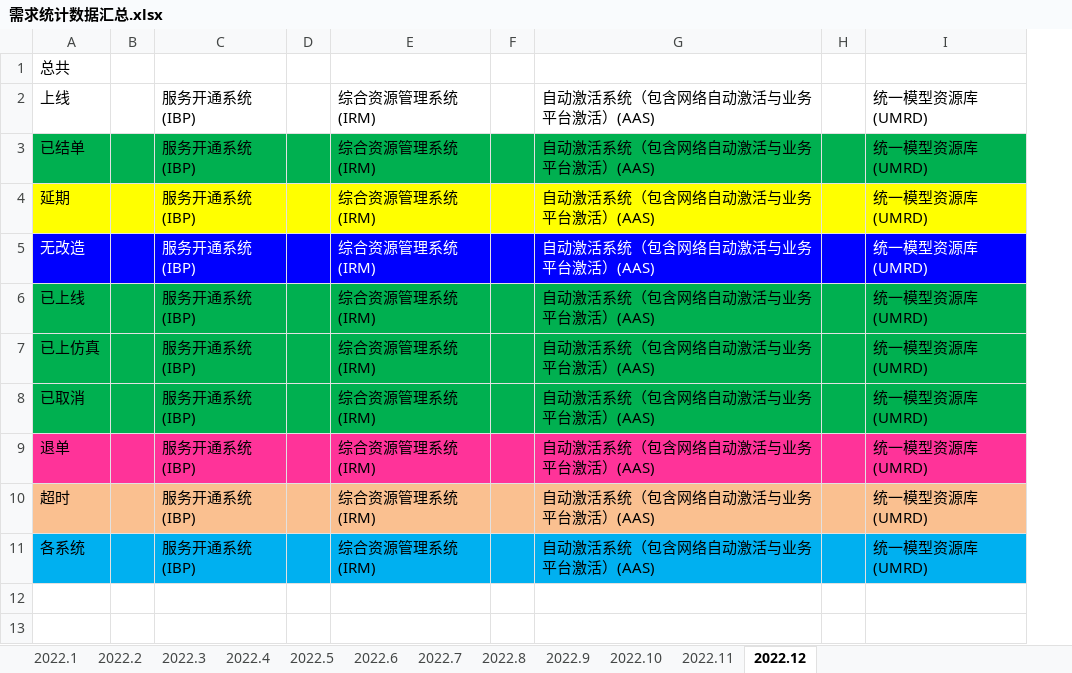
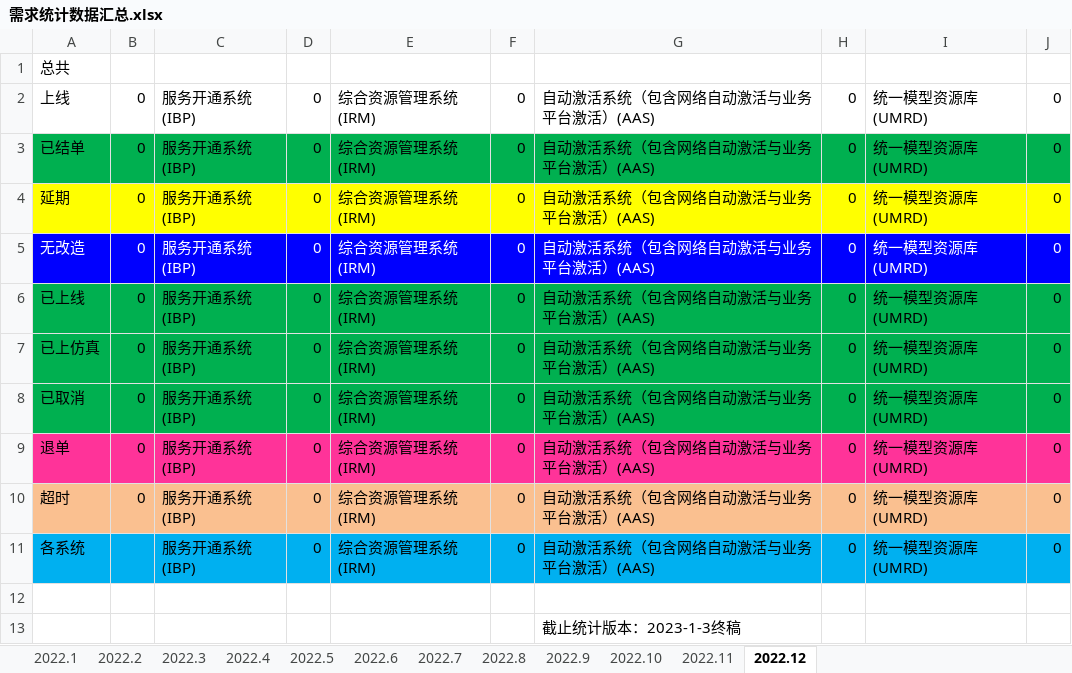
Before and after one commit to LITTLEPINKALLDEAD/DatasOnTelecom, an Excel workbook: 文档/其他文档/年度小结文档/2022年度每月工作总结/公式/需求统计数据汇总.xlsx, sheet 2022.12, drawn as a sheet; values as stored, in another font and other column widths than the file's, no borders; removed rows and columns are numbered as before the commit, all else as after; the diff names each change by its address in the sheet, - before the commit and + after, or states it on an @@ line.

```diff
--- a/文档/其他文档/年度小结文档/2022年度每月工作总结/公式/需求统计数据汇总.xlsx (sheet 2022.12)
+++ b/文档/其他文档/年度小结文档/2022年度每月工作总结/公式/需求统计数据汇总.xlsx (sheet 2022.12)
-column B, empty
+column B, rows 2-10: all 0
-column D, empty
+column D, rows 2-11: all 0
-column F, empty
+column F, rows 2-11: all 0
-column H, empty
+column H, rows 2-11: all 0
+column J, rows 2-11: all 0
+row 12: (empty)
+row 13:  |  |  |  |  |  | 截止统计版本：2023-1-3终稿
```
Also changed, not shown: sheet 2022.11, 3 other files.
